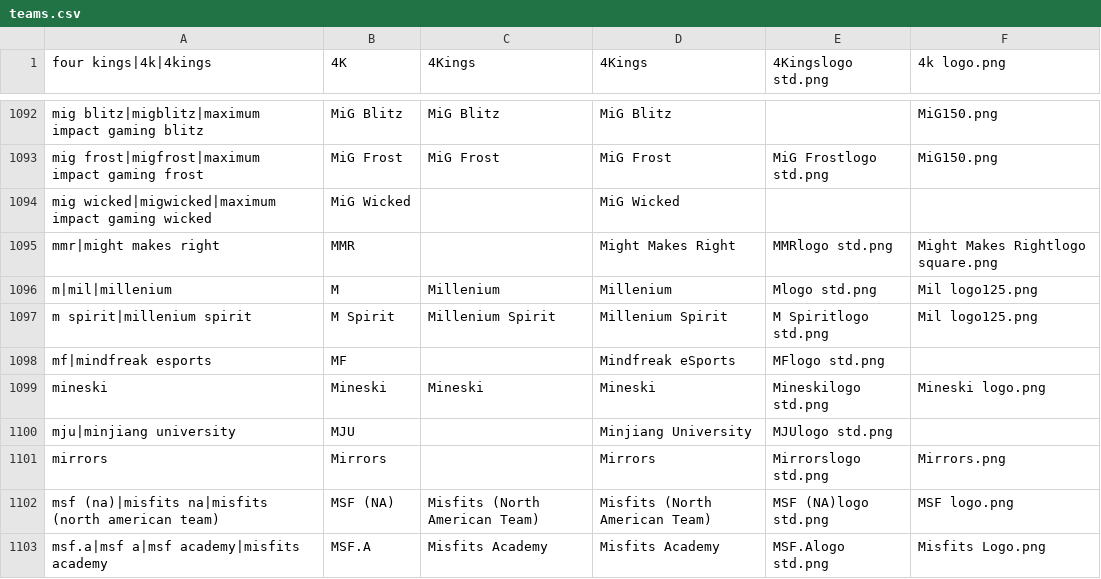
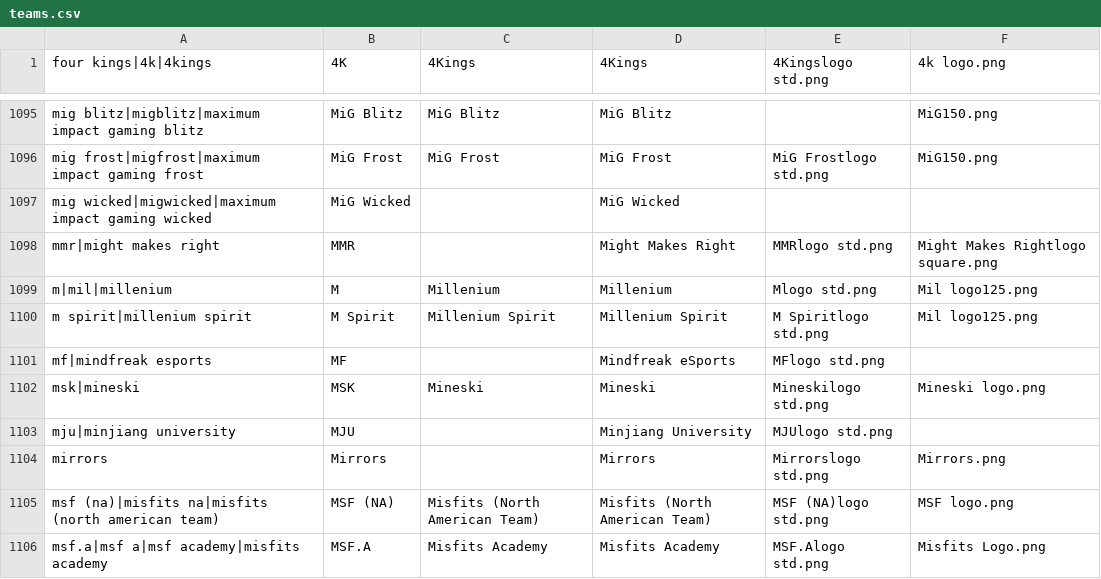
Before and after one commit to dominguesmarco/MediaWiki-TeamParserFunction, a CSV file: teams.csv, drawn as a sheet; only a part is shown, gaps mark what is left out; the diff covers the shown part only.

```diff
--- a/teams.csv
+++ b/teams.csv
@@ -1098,3 +1101,3 @@ m spirit|millenium spirit,M Spirit,Millenium Spirit,Millenium Spirit,M Spiritlog
 mf|mindfreak esports,MF,,Mindfreak eSports,MFlogo std.png,
-mineski,Mineski,Mineski,Mineski,Mineskilogo std.png,Mineski logo.png
+msk|mineski,MSK,Mineski,Mineski,Mineskilogo std.png,Mineski logo.png
 mju|minjiang university,MJU,,Minjiang University,MJUlogo std.png,
```
Also changed, not shown: 5 added rows elsewhere in this file.
